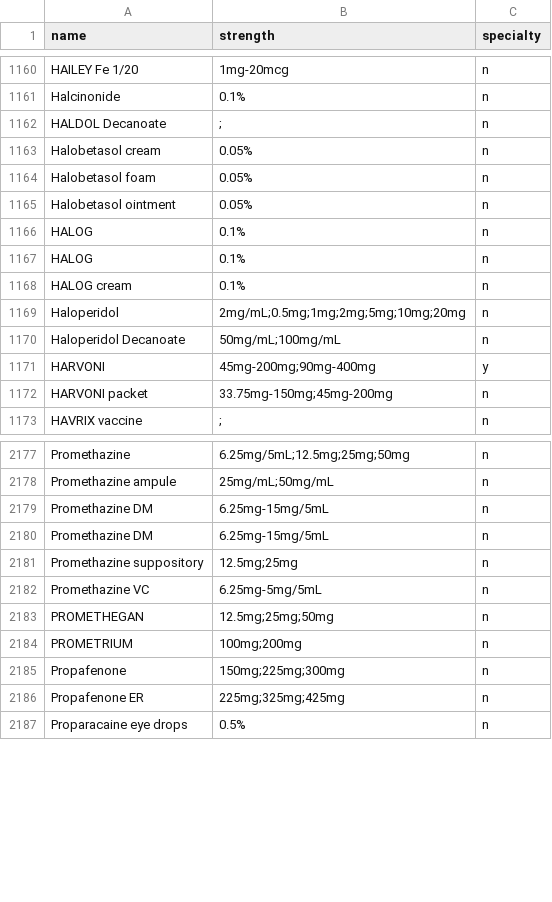
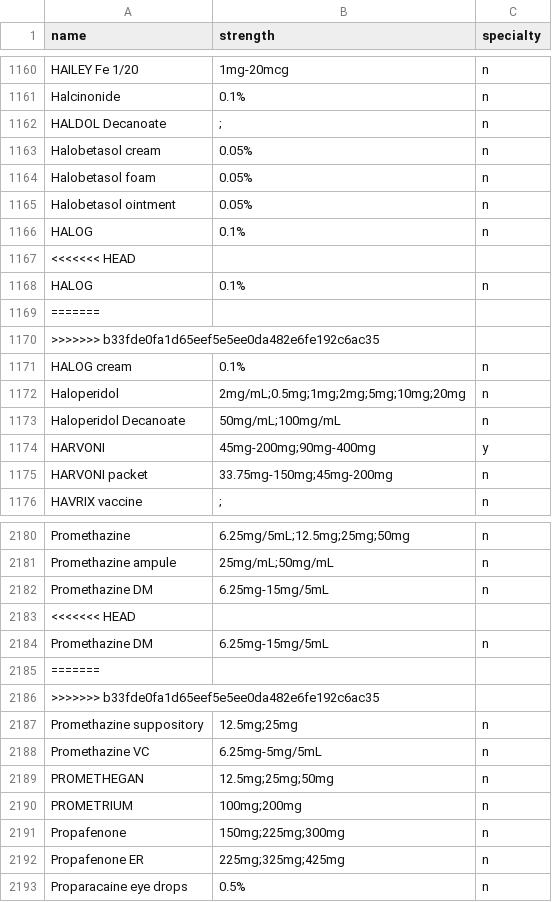
Before and after one commit to keguerrero8/Fillablerx2.0, a CSV file: data/medications.csv, drawn as a sheet; only a part is shown, gaps mark what is left out; the diff names each change by its address in the sheet, - before the commit and + after, or states it on an @@ line.

```diff
--- a/data/medications.csv
+++ b/data/medications.csv
+row 1167: <<<<<<< HEAD
+row 1169: =======
+row 1170: >>>>>>> b33fde0fa1d65eef5e5ee0da482e6fe192c6ac35
+row 2183: <<<<<<< HEAD
+row 2185: =======
+row 2186: >>>>>>> b33fde0fa1d65eef5e5ee0da482e6fe192c6ac35
```
Also changed, not shown: 8 other files.
